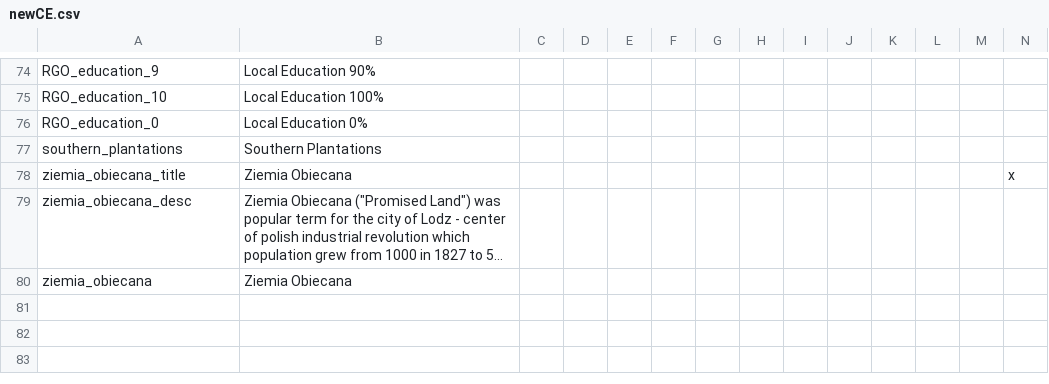
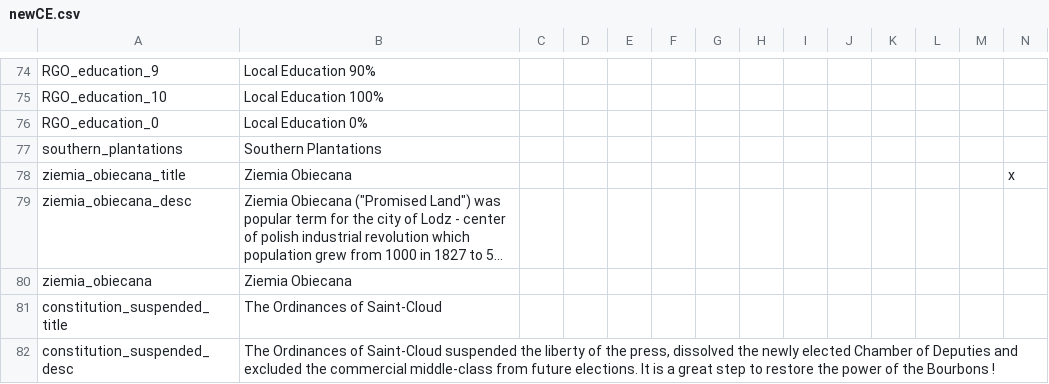
Before and after one commit to myzael/concert-of-europe, a CSV file: CoE/localisation/newCE.csv, drawn as a sheet; only a part is shown, gaps mark what is left out; long unchanged cells end in …; rows hold the shown columns only; the diff names each change by its address in the sheet, - before the commit and + after, or states it on an @@ line.

```diff
--- a/CoE/localisation/newCE.csv
+++ b/CoE/localisation/newCE.csv
+row 81: constitution_suspended_title | The Ordinances of Saint-Cloud
+row 82: constitution_suspended_desc | The Ordinances of Saint-Cloud suspended the liberty of the press, dissolved the newly elected Chamber of Deputies and excluded the commercial middle-class from future elections. It is a great step to restore the power of the Bourbons !
```
Also changed, not shown: 2 other files.
